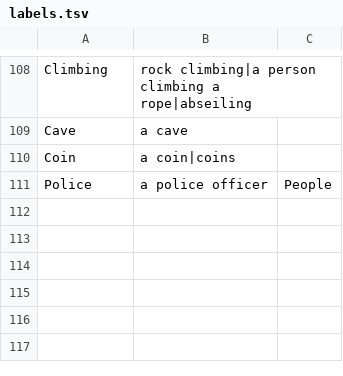
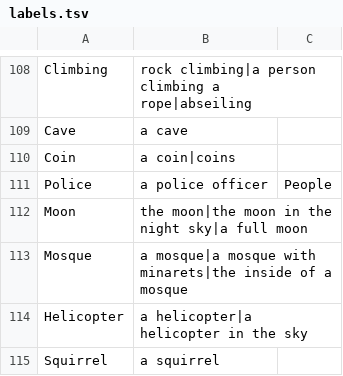
Before and after one commit to aelkays-hub/keepsake, a TSV file: crates/keepsake-core/src/ai/labels.tsv, drawn as a sheet; only a part is shown, gaps mark what is left out.

```diff
--- a/crates/keepsake-core/src/ai/labels.tsv
+++ b/crates/keepsake-core/src/ai/labels.tsv
@@ -111 +111,5 @@ Coin	a coin|coins
 Police	a police officer	People
+Moon	the moon|the moon in the night sky|a full moon
+Mosque	a mosque|a mosque with minarets|the inside of a mosque
+Helicopter	a helicopter|a helicopter in the sky
+Squirrel	a squirrel
```
Also changed, not shown: 17 other files.
